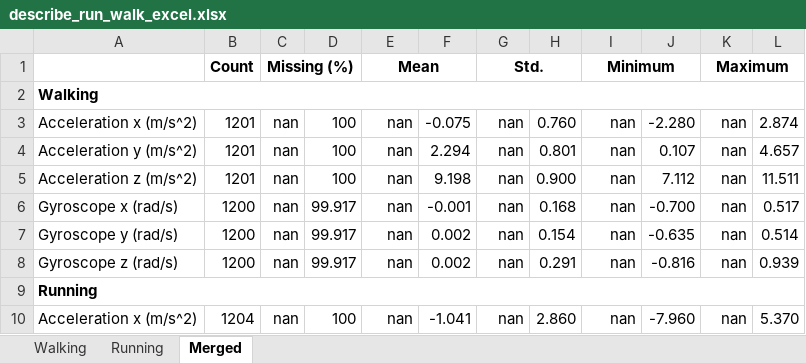
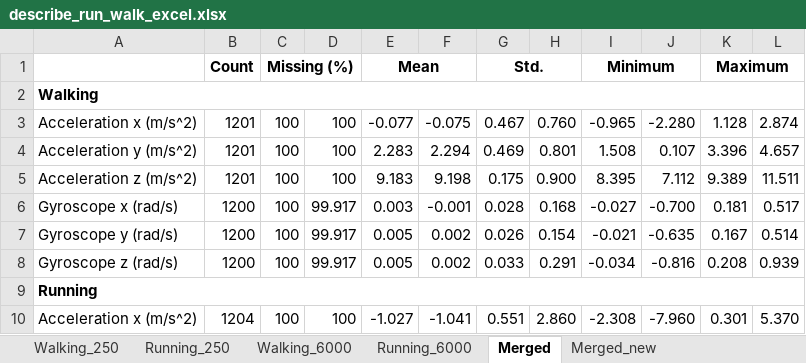
Before and after one commit to kim66003/ML4QS_group25, an Excel workbook: Python3Code/Chapter2/results/describe_run_walk_excel.xlsx, sheet Merged, drawn as a sheet; only a part is shown; values as stored, in another font and other column widths than the file's, no borders; the diff covers the shown part only; the diff names each change by its address in the sheet, - before the commit and + after, or states it on an @@ line.

```diff
--- a/Python3Code/Chapter2/results/describe_run_walk_excel.xlsx (sheet Merged)
+++ b/Python3Code/Chapter2/results/describe_run_walk_excel.xlsx (sheet Merged)
-sheet tab: Walking
+sheet tab: Walking_250
-sheet tab: Running
+sheet tab: Running_250
+sheet tab: Walking_6000
+sheet tab: Running_6000
+sheet tab: Merged_new
-C3:C8: nan
+C3:C8: 100
-E3: nan
+E3: -0.077
-G3: nan
+G3: 0.467
-I3: nan
+I3: -0.965
-K3: nan
+K3: 1.128
-E4: nan
+E4: 2.283
-G4: nan
+G4: 0.469
-I4: nan
+I4: 1.508
-K4: nan
+K4: 3.396
-E5: nan
+E5: 9.183
-G5: nan
+G5: 0.175
-I5: nan
+I5: 8.395
-K5: nan
+K5: 9.389
-E6: nan
+E6: 0.003
-G6: nan
+G6: 0.028
-I6: nan
+I6: -0.027
-K6: nan
+K6: 0.181
-E7:E8: nan
+E7:E8: 0.005
-G7: nan
+G7: 0.026
-I7: nan
+I7: -0.021
-K7: nan
+K7: 0.167
-G8: nan
+G8: 0.033
-I8: nan
+I8: -0.034
-K8: nan
+K8: 0.208
-C10: nan
+C10: 100
-E10: nan
+E10: -1.027
-G10: nan
+G10: 0.551
-I10: nan
+I10: -2.308
-K10: nan
+K10: 0.301
```
Also changed, not shown: 25 edited cells elsewhere in this sheet.
